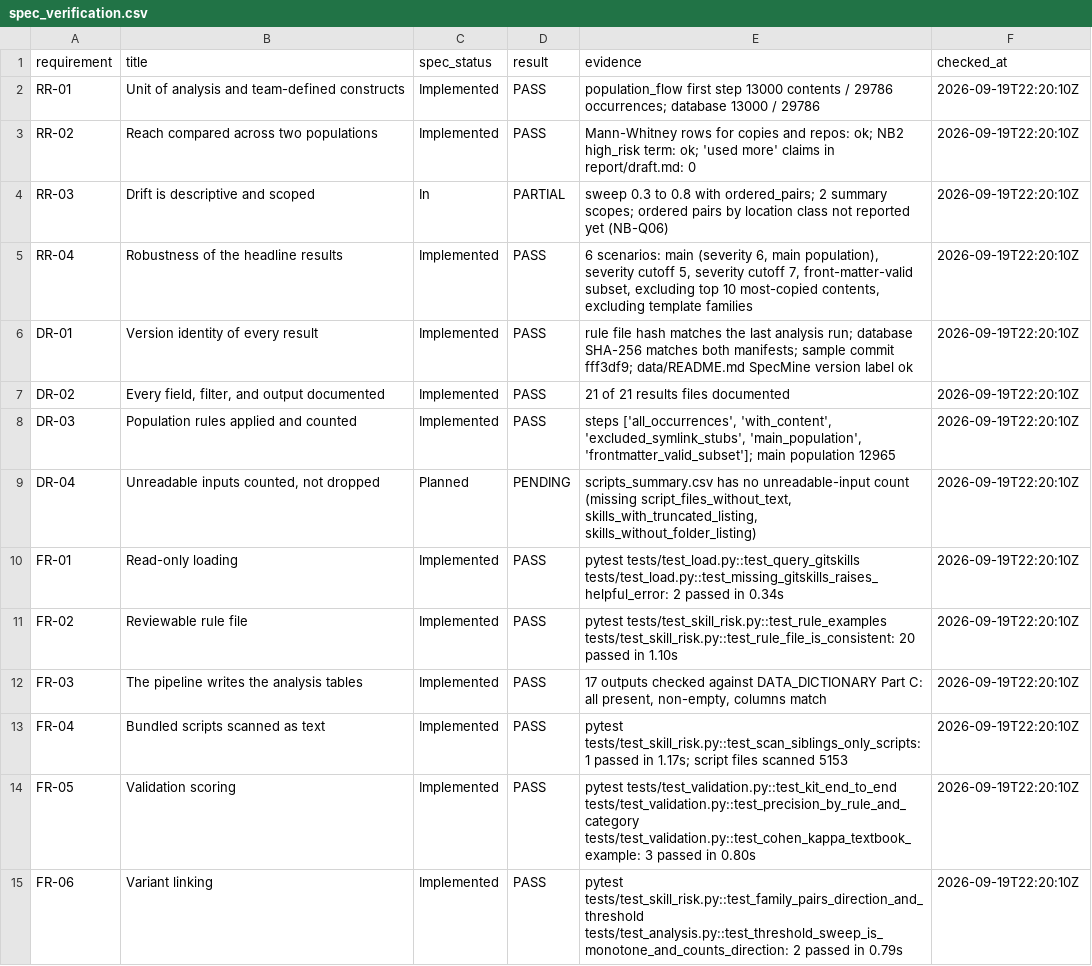
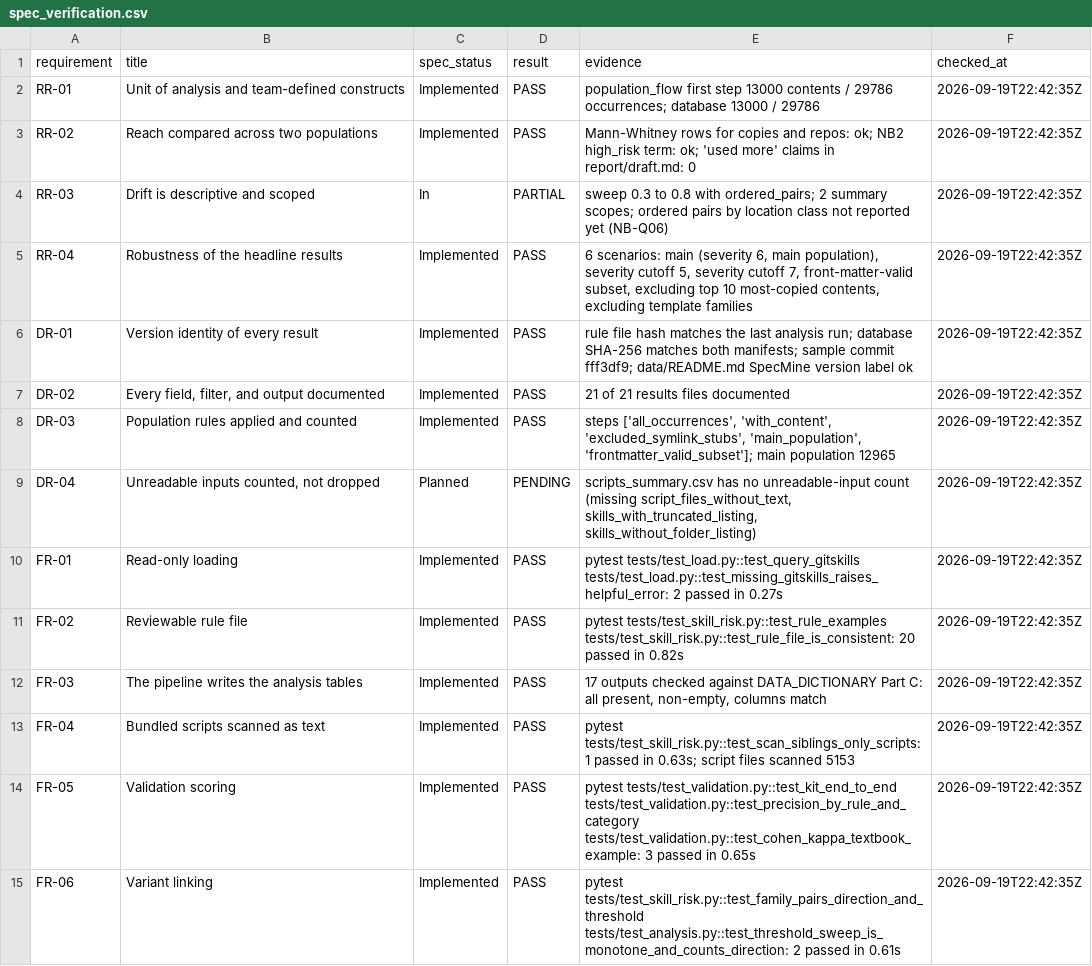
Before and after one commit to jeraddunne/csc580-group9-msr2027, a CSV file: results/spec_verification.csv, drawn as a sheet; only a part is shown; the diff covers the shown part only.

```diff
--- a/results/spec_verification.csv
+++ b/results/spec_verification.csv
@@ -1,15 +1,15 @@
 requirement,title,spec_status,result,evidence,checked_at
-RR-01,Unit of analysis and team-defined constructs,Implemented,PASS,population_flow first step 13000 contents / 29786 occurrences; database 13000 / 29786,2026-09-19T22:20:10Z
-RR-02,Reach compared across two populations,Implemented,PASS,Mann-Whitney rows for copies and repos: ok; NB2 high_risk term: ok; 'used more' claims in report/draft.md: 0,2026-09-19T22:20:10Z
-RR-03,Drift is descriptive and scoped,In,PARTIAL,sweep 0.3 to 0.8 with ordered_pairs; 2 summary scopes; ordered pairs by location class not reported yet (NB-Q06),2026-09-19T22:20:10Z
-RR-04,Robustness of the headline results,Implemented,PASS,"6 scenarios: main (severity 6, main population), severity cutoff 5, severity cutoff 7, front-matter-valid subset, excluding top 10 most-copied contents, excluding template families",2026-09-19T22:20:10Z
-DR-01,Version identity of every result,Implemented,PASS,rule file hash matches the last analysis run; database SHA-256 matches both manifests; sample commit fff3df9; data/README.md SpecMine version label ok,2026-09-19T22:20:10Z
-DR-02,"Every field, filter, and output documented",Implemented,PASS,21 of 21 results files documented,2026-09-19T22:20:10Z
-DR-03,Population rules applied and counted,Implemented,PASS,"steps ['all_occurrences', 'with_content', 'excluded_symlink_stubs', 'main_population', 'frontmatter_valid_subset']; main population 12965",2026-09-19T22:20:10Z
-DR-04,"Unreadable inputs counted, not dropped",Planned,PENDING,"scripts_summary.csv has no unreadable-input count (missing script_files_without_text, skills_with_truncated_listing, skills_without_folder_listing)",2026-09-19T22:20:10Z
-FR-01,Read-only loading,Implemented,PASS,pytest tests/test_load.py::test_query_gitskills tests/test_load.py::test_missing_gitskills_raises_helpful_error: 2 passed in 0.34s,2026-09-19T22:20:10Z
-FR-02,Reviewable rule file,Implemented,PASS,pytest tests/test_skill_risk.py::test_rule_examples tests/test_skill_risk.py::test_rule_file_is_consistent: 20 passed in 1.10s,2026-09-19T22:20:10Z
-FR-03,The pipeline writes the analysis tables,Implemented,PASS,"17 outputs checked against DATA_DICTIONARY Part C: all present, non-empty, columns match",2026-09-19T22:20:10Z
-FR-04,Bundled scripts scanned as text,Implemented,PASS,pytest tests/test_skill_risk.py::test_scan_siblings_only_scripts: 1 passed in 1.17s; script files scanned 5153,2026-09-19T22:20:10Z
-FR-05,Validation scoring,Implemented,PASS,pytest tests/test_validation.py::test_kit_end_to_end tests/test_validation.py::test_precision_by_rule_and_category tests/test_validation.py::test_cohen_kappa_textbook_example: 3 passed in 0.80s,2026-09-19T22:20:10Z
-FR-06,Variant linking,Implemented,PASS,pytest tests/test_skill_risk.py::test_family_pairs_direction_and_threshold tests/test_analysis.py::test_threshold_sweep_is_monotone_and_counts_direction: 2 passed in 0.79s,2026-09-19T22:20:10Z
+RR-01,Unit of analysis and team-defined constructs,Implemented,PASS,population_flow first step 13000 contents / 29786 occurrences; database 13000 / 29786,2026-09-19T22:42:35Z
+RR-02,Reach compared across two populations,Implemented,PASS,Mann-Whitney rows for copies and repos: ok; NB2 high_risk term: ok; 'used more' claims in report/draft.md: 0,2026-09-19T22:42:35Z
+RR-03,Drift is descriptive and scoped,In,PARTIAL,sweep 0.3 to 0.8 with ordered_pairs; 2 summary scopes; ordered pairs by location class not reported yet (NB-Q06),2026-09-19T22:42:35Z
+RR-04,Robustness of the headline results,Implemented,PASS,"6 scenarios: main (severity 6, main population), severity cutoff 5, severity cutoff 7, front-matter-valid subset, excluding top 10 most-copied contents, excluding template families",2026-09-19T22:42:35Z
+DR-01,Version identity of every result,Implemented,PASS,rule file hash matches the last analysis run; database SHA-256 matches both manifests; sample commit fff3df9; data/README.md SpecMine version label ok,2026-09-19T22:42:35Z
+DR-02,"Every field, filter, and output documented",Implemented,PASS,21 of 21 results files documented,2026-09-19T22:42:35Z
+DR-03,Population rules applied and counted,Implemented,PASS,"steps ['all_occurrences', 'with_content', 'excluded_symlink_stubs', 'main_population', 'frontmatter_valid_subset']; main population 12965",2026-09-19T22:42:35Z
+DR-04,"Unreadable inputs counted, not dropped",Planned,PENDING,"scripts_summary.csv has no unreadable-input count (missing script_files_without_text, skills_with_truncated_listing, skills_without_folder_listing)",2026-09-19T22:42:35Z
+FR-01,Read-only loading,Implemented,PASS,pytest tests/test_load.py::test_query_gitskills tests/test_load.py::test_missing_gitskills_raises_helpful_error: 2 passed in 0.27s,2026-09-19T22:42:35Z
+FR-02,Reviewable rule file,Implemented,PASS,pytest tests/test_skill_risk.py::test_rule_examples tests/test_skill_risk.py::test_rule_file_is_consistent: 20 passed in 0.82s,2026-09-19T22:42:35Z
+FR-03,The pipeline writes the analysis tables,Implemented,PASS,"17 outputs checked against DATA_DICTIONARY Part C: all present, non-empty, columns match",2026-09-19T22:42:35Z
+FR-04,Bundled scripts scanned as text,Implemented,PASS,pytest tests/test_skill_risk.py::test_scan_siblings_only_scripts: 1 passed in 0.63s; script files scanned 5153,2026-09-19T22:42:35Z
+FR-05,Validation scoring,Implemented,PASS,pytest tests/test_validation.py::test_kit_end_to_end tests/test_validation.py::test_precision_by_rule_and_category tests/test_validation.py::test_cohen_kappa_textbook_example: 3 passed in 0.65s,2026-09-19T22:42:35Z
+FR-06,Variant linking,Implemented,PASS,pytest tests/test_skill_risk.py::test_family_pairs_direction_and_threshold tests/test_analysis.py::test_threshold_sweep_is_monotone_and_counts_direction: 2 passed in 0.61s,2026-09-19T22:42:35Z
```
Also changed, not shown: 17 edited cells elsewhere in this file, 4 other files.
